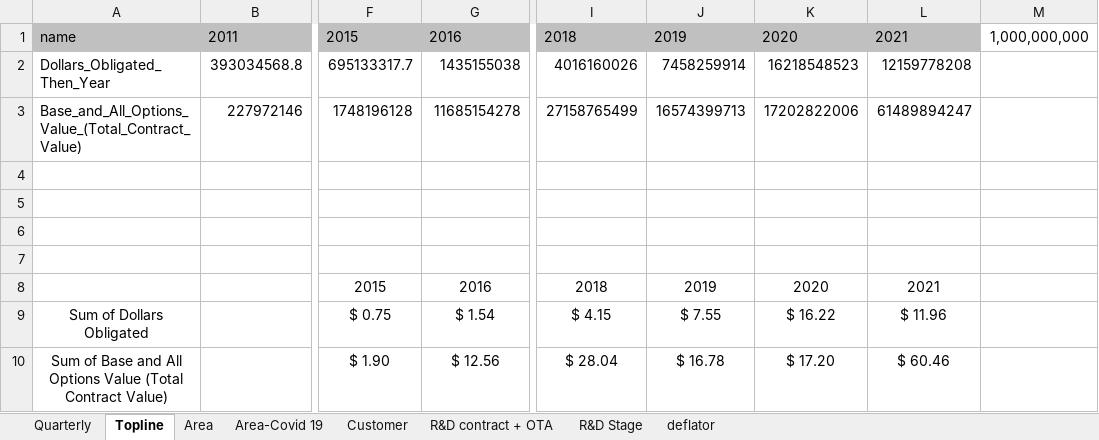
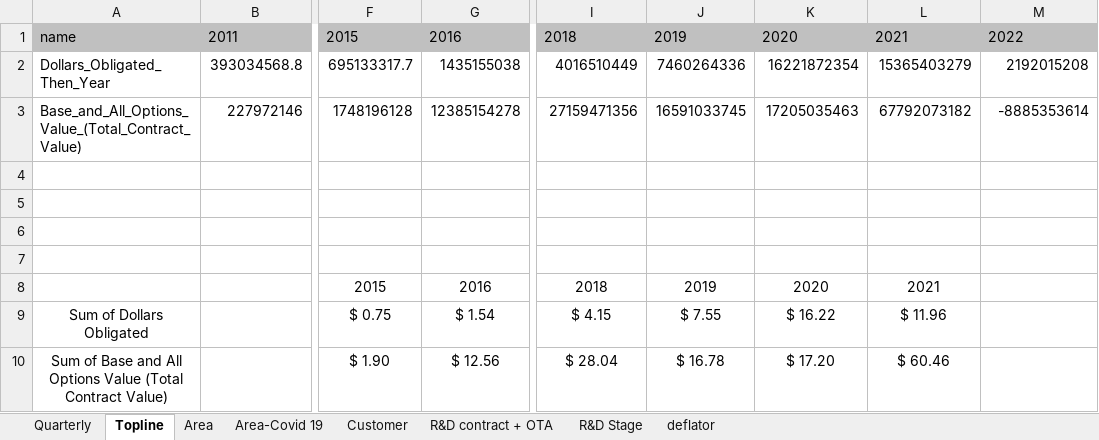
Before and after one commit to CSISdefense/Vendor, an Excel workbook: Output/DoD_Acq_Trends_OTA.xlsx, sheet Topline, drawn as a sheet; only a part is shown, gaps mark what is left out; values as stored, in another font and other column widths than the file's, no borders; charts and pictures not drawn; the diff names each change by its address in the sheet, - before the commit and + after, or states it on an @@ line.

Commit message:
Front end of acq trends.

```diff
--- a/Output/DoD_Acq_Trends_OTA.xlsx (sheet Topline)
+++ b/Output/DoD_Acq_Trends_OTA.xlsx (sheet Topline)
-M1: 1,000,000,000
+M1: 2022
-M1 fill: none
+M1 fill: #C0C0C0
-I2: 4016160026
+I2: 4016510449
-J2: 7458259914
+J2: 7460264336
-K2: 16218548523
+K2: 16221872354
-L2: 12159778208
+L2: 15365403279
-M2: (empty)
+M2: 2192015208
-G3: 11685154278
+G3: 12385154278
-I3: 27158765499
+I3: 27159471356
-J3: 16574399713
+J3: 16591033745
-K3: 17202822006
+K3: 17205035463
-L3: 61489894247
+L3: 67792073182
-M3: (empty)
+M3: -8885353614
```
Also changed, not shown: charts or pictures, 29 other files.
